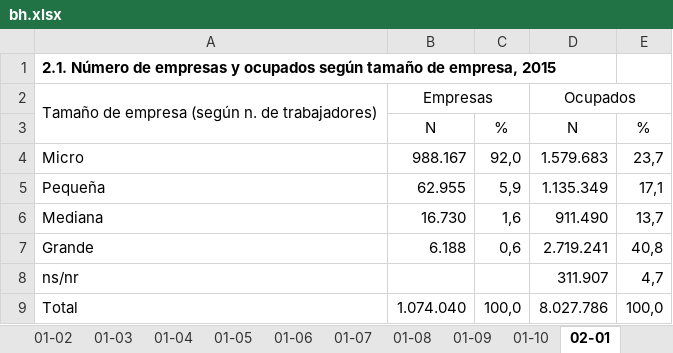
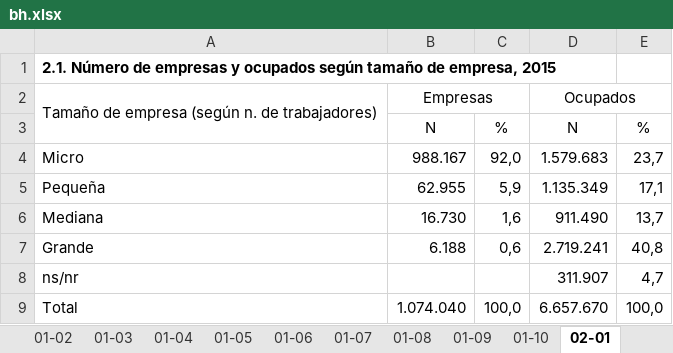
Before and after one commit to asandovala21/OLN-PN, an Excel workbook: data/cuadros/bh.xlsx, sheet 02-01, drawn as a sheet; values as stored, in another font and other column widths than the file's, no borders; the diff names each change by its address in the sheet, - before the commit and + after, or states it on an @@ line.

```diff
--- a/data/cuadros/bh.xlsx (sheet 02-01)
+++ b/data/cuadros/bh.xlsx (sheet 02-01)
-D9: 8.027.786
+D9: 6.657.670
```
Also changed, not shown: sheet 02-03, 4 other files.
